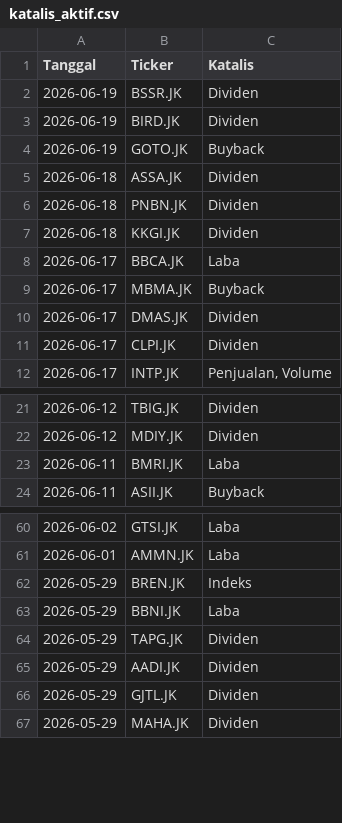
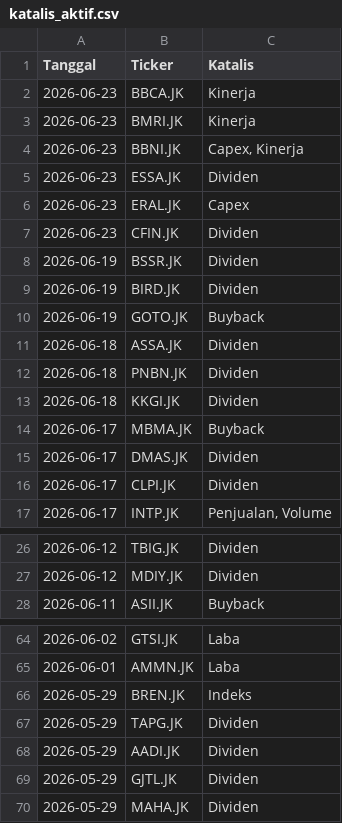
Before and after one commit to gpra19/hybrid-war-room, a CSV file: katalis_aktif.csv, drawn as a sheet; only a part is shown, gaps mark what is left out; removed rows and columns are numbered as before the commit, all else as after; the diff names each change by its address in the sheet, - before the commit and + after, or states it on an @@ line.

Commit message:
Update intelijen fundamental harian

```diff
--- a/katalis_aktif.csv
+++ b/katalis_aktif.csv
+row 2: 2026-06-23 | BBCA.JK | Kinerja
+row 3: 2026-06-23 | BMRI.JK | Kinerja
+row 4: 2026-06-23 | BBNI.JK | Capex, Kinerja
+row 5: 2026-06-23 | ESSA.JK | Dividen
+row 6: 2026-06-23 | ERAL.JK | Capex
+row 7: 2026-06-23 | CFIN.JK | Dividen
-row 8: 2026-06-17 | BBCA.JK | Laba
-row 23: 2026-06-11 | BMRI.JK | Laba
-row 63: 2026-05-29 | BBNI.JK | Laba
```
